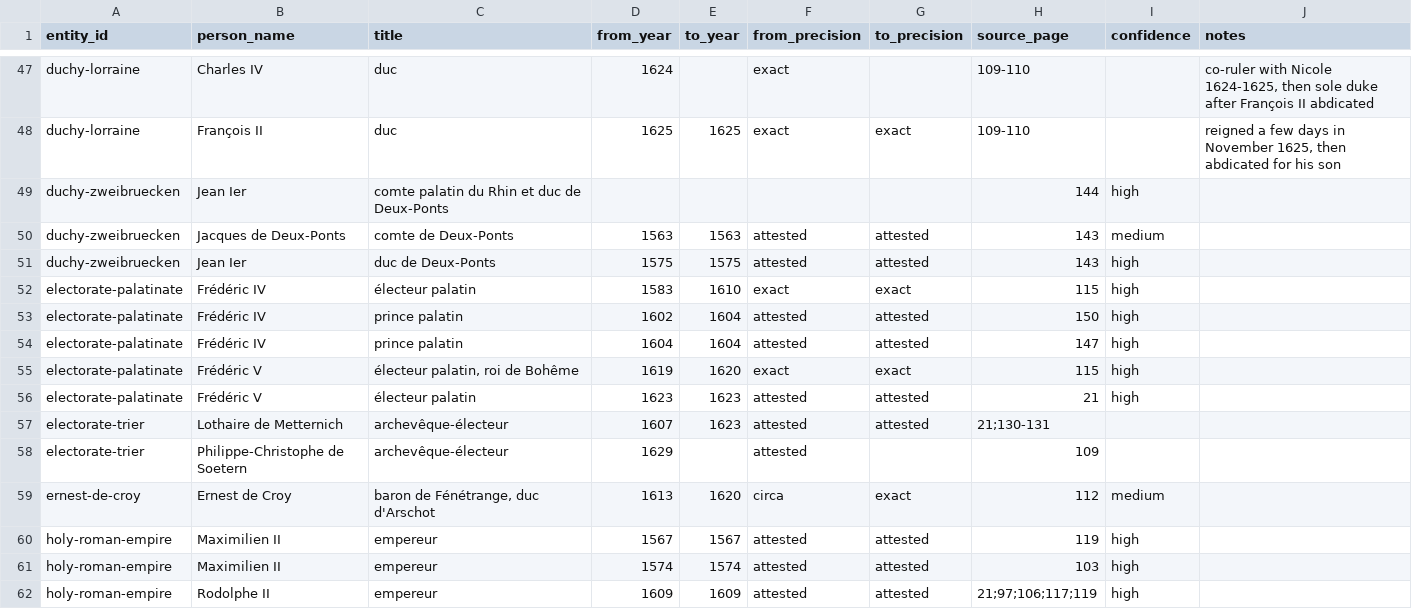
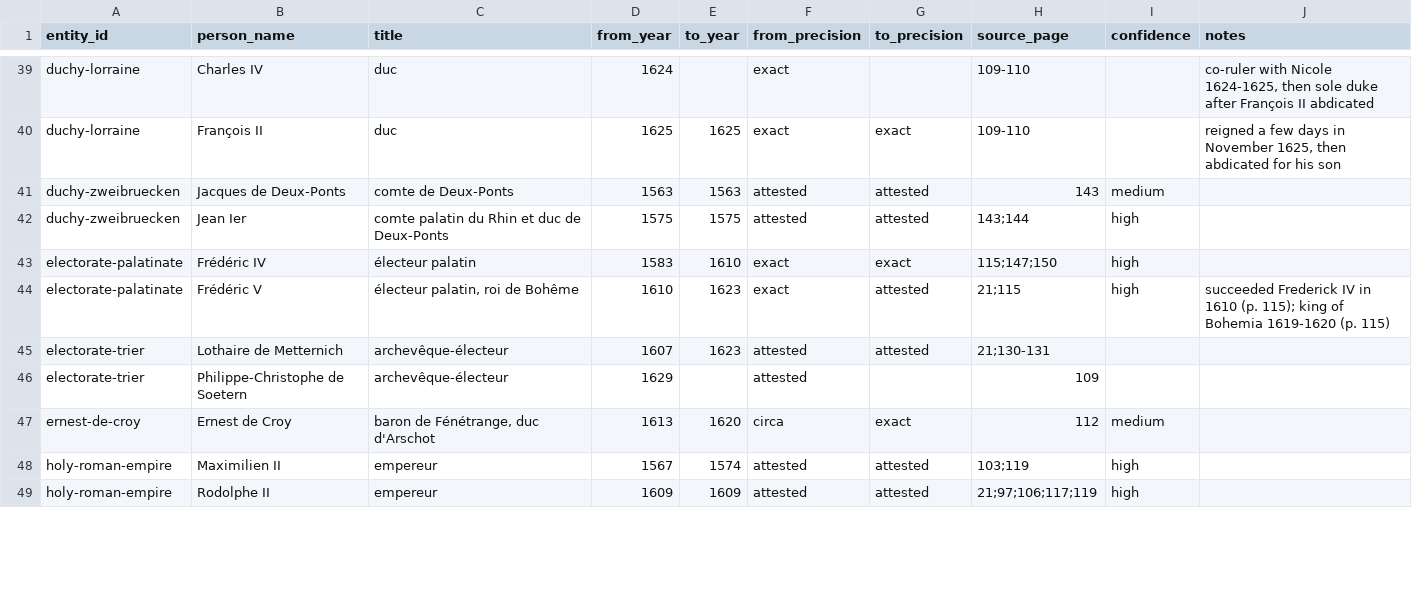
Before and after one commit to skachano/hist-map_gb1600, a CSV file: data/curated/rulers.csv, drawn as a sheet; only a part is shown, gaps mark what is left out; the diff covers the shown part only.

```diff
--- a/data/curated/rulers.csv
+++ b/data/curated/rulers.csv
@@ -48,10 +40,6 @@ duchy-lorraine,Charles IV,duc,1624,,exact,,109-110,,"co-ruler with Nicole 1624-1
 duchy-lorraine,François II,duc,1625,1625,exact,exact,109-110,,"reigned a few days in November 1625, then abdicated for his son"
-duchy-zweibruecken,Jean Ier,comte palatin du Rhin et duc de Deux-Ponts,,,,,144,high,
 duchy-zweibruecken,Jacques de Deux-Ponts,comte de Deux-Ponts,1563,1563,attested,attested,143,medium,
-duchy-zweibruecken,Jean Ier,duc de Deux-Ponts,1575,1575,attested,attested,143,high,
-electorate-palatinate,Frédéric IV,électeur palatin,1583,1610,exact,exact,115,high,
-electorate-palatinate,Frédéric IV,prince palatin,1602,1604,attested,attested,150,high,
-electorate-palatinate,Frédéric IV,prince palatin,1604,1604,attested,attested,147,high,
-electorate-palatinate,Frédéric V,"électeur palatin, roi de Bohême",1619,1620,exact,exact,115,high,
-electorate-palatinate,Frédéric V,électeur palatin,1623,1623,attested,attested,21,high,
+duchy-zweibruecken,Jean Ier,comte palatin du Rhin et duc de Deux-Ponts,1575,1575,attested,attested,143;144,high,
+electorate-palatinate,Frédéric IV,électeur palatin,1583,1610,exact,exact,115;147;150,high,
+electorate-palatinate,Frédéric V,"électeur palatin, roi de Bohême",1610,1623,exact,attested,21;115,high,succeeded Frederick IV in 1610 (p. 115); king of Bohemia 1619-1620 (p. 115)
 electorate-trier,Lothaire de Metternich,archevêque-électeur,1607,1623,attested,attested,21;130-131,,
@@ -59,4 +47,3 @@ electorate-trier,Philippe-Christophe de Soetern,archevêque-électeur,1629,,atte
 ernest-de-croy,Ernest de Croy,"baron de Fénétrange, duc d'Arschot",1613,1620,circa,exact,112,medium,
-holy-roman-empire,Maximilien II,empereur,1567,1567,attested,attested,119,high,
-holy-roman-empire,Maximilien II,empereur,1574,1574,attested,attested,103,high,
+holy-roman-empire,Maximilien II,empereur,1567,1574,attested,attested,103;119,high,
 holy-roman-empire,Rodolphe II,empereur,1609,1609,attested,attested,21;97;106;117;119,high,
```
Also changed, not shown: 15 removed rows and 23 edited cells elsewhere in this file, data/curated/manual/rulers.csv, 8 other files.
